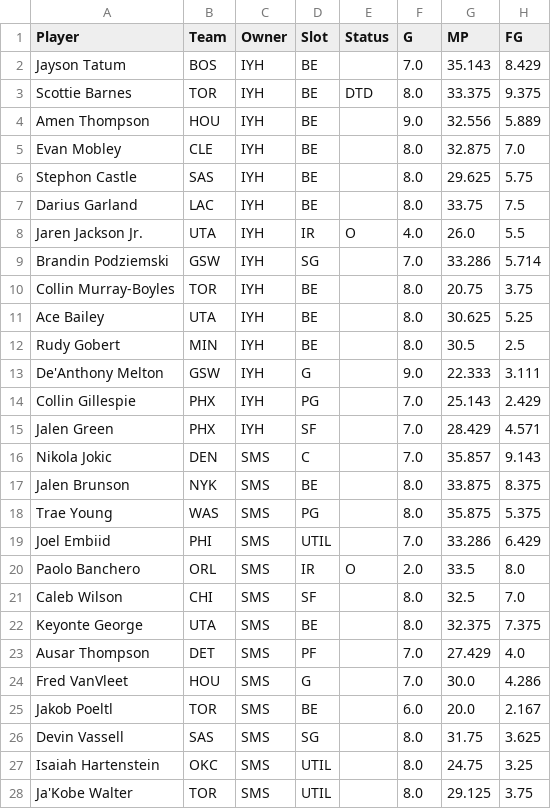
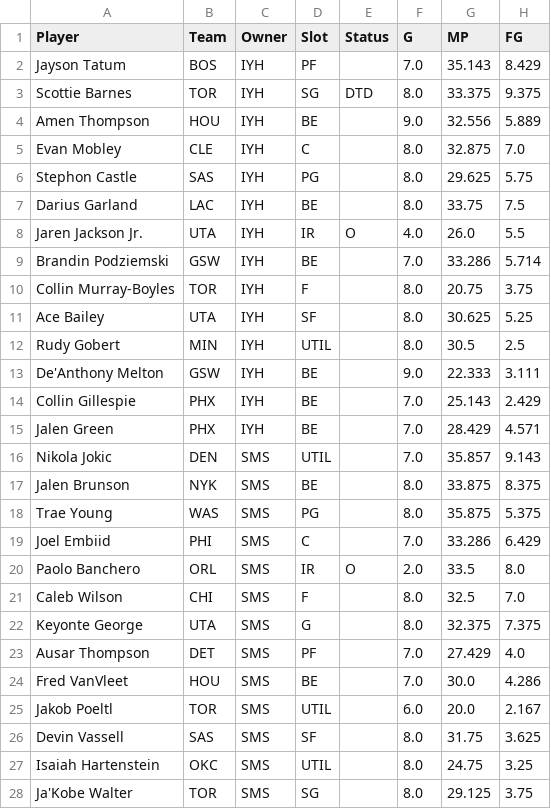
Before and after one commit to bconspicuous/hoops-board, a CSV file: ten/data/players_2027.csv, drawn as a sheet; only a part is shown; the diff covers the shown part only; the diff names each change by its address in the sheet, - before the commit and + after, or states it on an @@ line.

```diff
--- a/ten/data/players_2027.csv
+++ b/ten/data/players_2027.csv
-D2 (Slot): BE
+D2 (Slot): PF
-D3 (Slot): BE
+D3 (Slot): SG
-D5 (Slot): BE
+D5 (Slot): C
-D6 (Slot): BE
+D6 (Slot): PG
-D9 (Slot): SG
+D9 (Slot): BE
-D10 (Slot): BE
+D10 (Slot): F
-D11 (Slot): BE
+D11 (Slot): SF
-D12 (Slot): BE
+D12 (Slot): UTIL
-D13 (Slot): G
+D13 (Slot): BE
-D14 (Slot): PG
+D14 (Slot): BE
-D15 (Slot): SF
+D15 (Slot): BE
-D16 (Slot): C
+D16 (Slot): UTIL
-D19 (Slot): UTIL
+D19 (Slot): C
-D21 (Slot): SF
+D21 (Slot): F
-D22 (Slot): BE
+D22 (Slot): G
-D24 (Slot): G
+D24 (Slot): BE
-D25 (Slot): BE
+D25 (Slot): UTIL
-D26 (Slot): SG
+D26 (Slot): SF
-D28 (Slot): UTIL
+D28 (Slot): SG
```
Also changed, not shown: 1 added row, 1 removed row, 34 moved rows and 82 edited cells elsewhere in this file, 10 other files.
